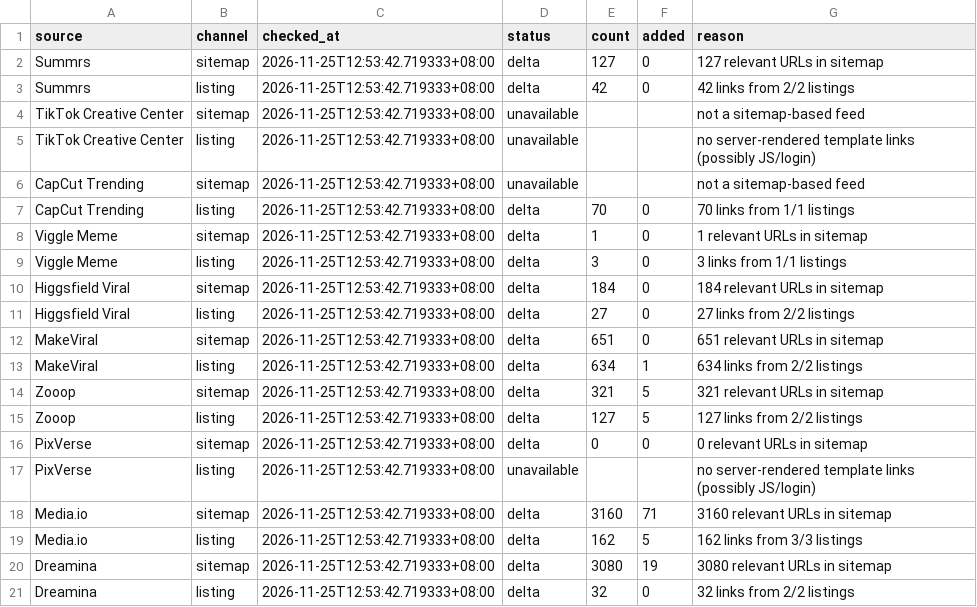
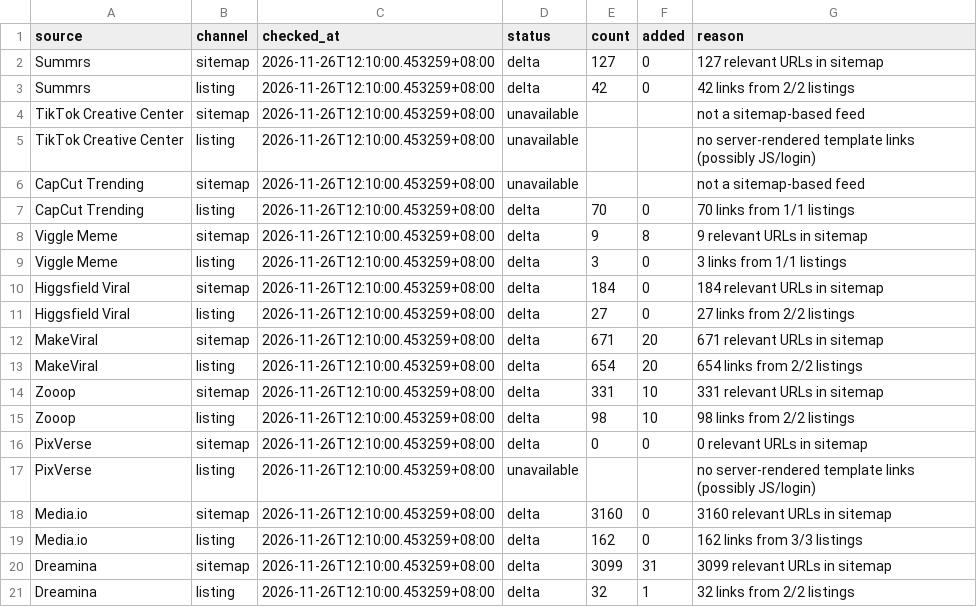
Before and after one commit to yestar2023-alt/trendradar, a CSV file: ai-video-radar/reports/health-latest.csv, drawn as a sheet.

```diff
--- a/ai-video-radar/reports/health-latest.csv
+++ b/ai-video-radar/reports/health-latest.csv
@@ -1,21 +1,21 @@
 source,channel,checked_at,status,count,added,reason
-Summrs,sitemap,2026-11-25T12:53:42.719333+08:00,delta,127,0,127 relevant URLs in sitemap
-Summrs,listing,2026-11-25T12:53:42.719333+08:00,delta,42,0,42 links from 2/2 listings
-TikTok Creative Center,sitemap,2026-11-25T12:53:42.719333+08:00,unavailable,,,not a sitemap-based feed
-TikTok Creative Center,listing,2026-11-25T12:53:42.719333+08:00,unavailable,,,no server-rendered template links (possibly JS/login)
-CapCut Trending,sitemap,2026-11-25T12:53:42.719333+08:00,unavailable,,,not a sitemap-based feed
-CapCut Trending,listing,2026-11-25T12:53:42.719333+08:00,delta,70,0,70 links from 1/1 listings
-Viggle Meme,sitemap,2026-11-25T12:53:42.719333+08:00,delta,1,0,1 relevant URLs in sitemap
-Viggle Meme,listing,2026-11-25T12:53:42.719333+08:00,delta,3,0,3 links from 1/1 listings
-Higgsfield Viral,sitemap,2026-11-25T12:53:42.719333+08:00,delta,184,0,184 relevant URLs in sitemap
-Higgsfield Viral,listing,2026-11-25T12:53:42.719333+08:00,delta,27,0,27 links from 2/2 listings
-MakeViral,sitemap,2026-11-25T12:53:42.719333+08:00,delta,651,0,651 relevant URLs in sitemap
-MakeViral,listing,2026-11-25T12:53:42.719333+08:00,delta,634,1,634 links from 2/2 listings
-Zooop,sitemap,2026-11-25T12:53:42.719333+08:00,delta,321,5,321 relevant URLs in sitemap
-Zooop,listing,2026-11-25T12:53:42.719333+08:00,delta,127,5,127 links from 2/2 listings
-PixVerse,sitemap,2026-11-25T12:53:42.719333+08:00,delta,0,0,0 relevant URLs in sitemap
-PixVerse,listing,2026-11-25T12:53:42.719333+08:00,unavailable,,,no server-rendered template links (possibly JS/login)
-Media.io,sitemap,2026-11-25T12:53:42.719333+08:00,delta,3160,71,3160 relevant URLs in sitemap
-Media.io,listing,2026-11-25T12:53:42.719333+08:00,delta,162,5,162 links from 3/3 listings
-Dreamina,sitemap,2026-11-25T12:53:42.719333+08:00,delta,3080,19,3080 relevant URLs in sitemap
-Dreamina,listing,2026-11-25T12:53:42.719333+08:00,delta,32,0,32 links from 2/2 listings
+Summrs,sitemap,2026-11-26T12:10:00.453259+08:00,delta,127,0,127 relevant URLs in sitemap
+Summrs,listing,2026-11-26T12:10:00.453259+08:00,delta,42,0,42 links from 2/2 listings
+TikTok Creative Center,sitemap,2026-11-26T12:10:00.453259+08:00,unavailable,,,not a sitemap-based feed
+TikTok Creative Center,listing,2026-11-26T12:10:00.453259+08:00,unavailable,,,no server-rendered template links (possibly JS/login)
+CapCut Trending,sitemap,2026-11-26T12:10:00.453259+08:00,unavailable,,,not a sitemap-based feed
+CapCut Trending,listing,2026-11-26T12:10:00.453259+08:00,delta,70,0,70 links from 1/1 listings
+Viggle Meme,sitemap,2026-11-26T12:10:00.453259+08:00,delta,9,8,9 relevant URLs in sitemap
+Viggle Meme,listing,2026-11-26T12:10:00.453259+08:00,delta,3,0,3 links from 1/1 listings
+Higgsfield Viral,sitemap,2026-11-26T12:10:00.453259+08:00,delta,184,0,184 relevant URLs in sitemap
+Higgsfield Viral,listing,2026-11-26T12:10:00.453259+08:00,delta,27,0,27 links from 2/2 listings
+MakeViral,sitemap,2026-11-26T12:10:00.453259+08:00,delta,671,20,671 relevant URLs in sitemap
+MakeViral,listing,2026-11-26T12:10:00.453259+08:00,delta,654,20,654 links from 2/2 listings
+Zooop,sitemap,2026-11-26T12:10:00.453259+08:00,delta,331,10,331 relevant URLs in sitemap
+Zooop,listing,2026-11-26T12:10:00.453259+08:00,delta,98,10,98 links from 2/2 listings
+PixVerse,sitemap,2026-11-26T12:10:00.453259+08:00,delta,0,0,0 relevant URLs in sitemap
+PixVerse,listing,2026-11-26T12:10:00.453259+08:00,unavailable,,,no server-rendered template links (possibly JS/login)
+Media.io,sitemap,2026-11-26T12:10:00.453259+08:00,delta,3160,0,3160 relevant URLs in sitemap
+Media.io,listing,2026-11-26T12:10:00.453259+08:00,delta,162,0,162 links from 3/3 listings
+Dreamina,sitemap,2026-11-26T12:10:00.453259+08:00,delta,3099,31,3099 relevant URLs in sitemap
+Dreamina,listing,2026-11-26T12:10:00.453259+08:00,delta,32,1,32 links from 2/2 listings
```
Also changed, not shown: ai-video-radar/reports/latest-all-new-urls.csv, ai-video-radar/reports/seo-latest.csv, 11 other files.
